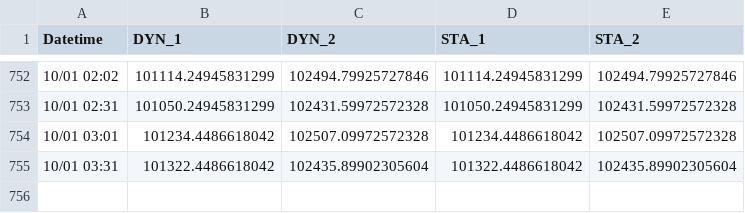
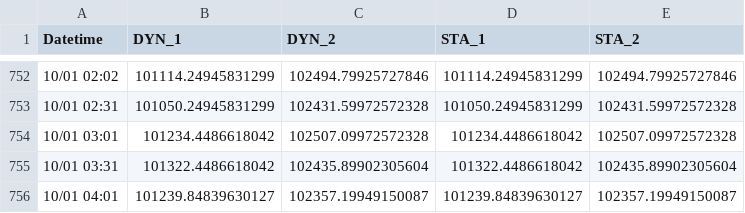
Before and after one commit to kevin987654321/AI_Paper_Trader, a CSV file: data/nav_history.csv, drawn as a sheet; only a part is shown, gaps mark what is left out; the diff names each change by its address in the sheet, - before the commit and + after, or states it on an @@ line.

```diff
--- a/data/nav_history.csv
+++ b/data/nav_history.csv
+row 756: 10/01 04:01 | 101239.84839630127 | 102357.19949150087 | 101239.84839630127 | 102357.19949150087
```
Also changed, not shown: 3 other files.
